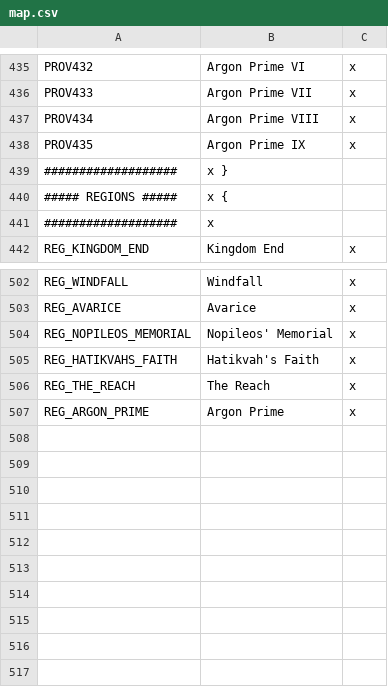
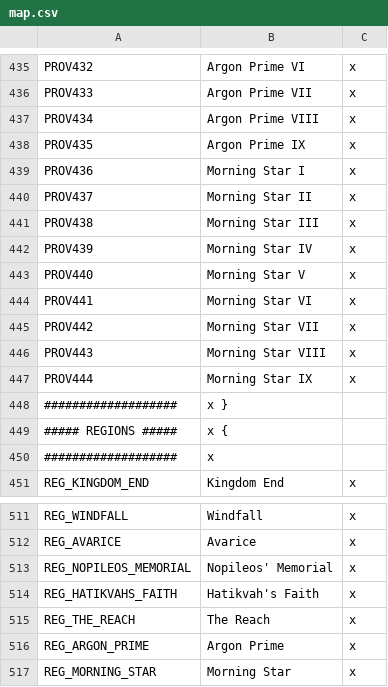
Before and after one commit to s-williams/Victoria-2-X, a CSV file: localisation/map.csv, drawn as a sheet; only a part is shown, gaps mark what is left out.

Commit message:
Morning Star

```diff
--- a/localisation/map.csv
+++ b/localisation/map.csv
@@ -438,2 +438,11 @@ PROV434;Argon Prime VIII;x
 PROV435;Argon Prime IX;x
+PROV436;Morning Star I;x
+PROV437;Morning Star II;x
+PROV438;Morning Star III;x
+PROV439;Morning Star IV;x
+PROV440;Morning Star V;x
+PROV441;Morning Star VI;x
+PROV442;Morning Star VII;x
+PROV443;Morning Star VIII;x
+PROV444;Morning Star IX;x
 ###################;x }
@@ -507 +516,2 @@ REG_THE_REACH;The Reach;x
 REG_ARGON_PRIME;Argon Prime;x
+REG_MORNING_STAR;Morning Star;x
```
Also changed, not shown: map/definition.csv, 12 other files.
